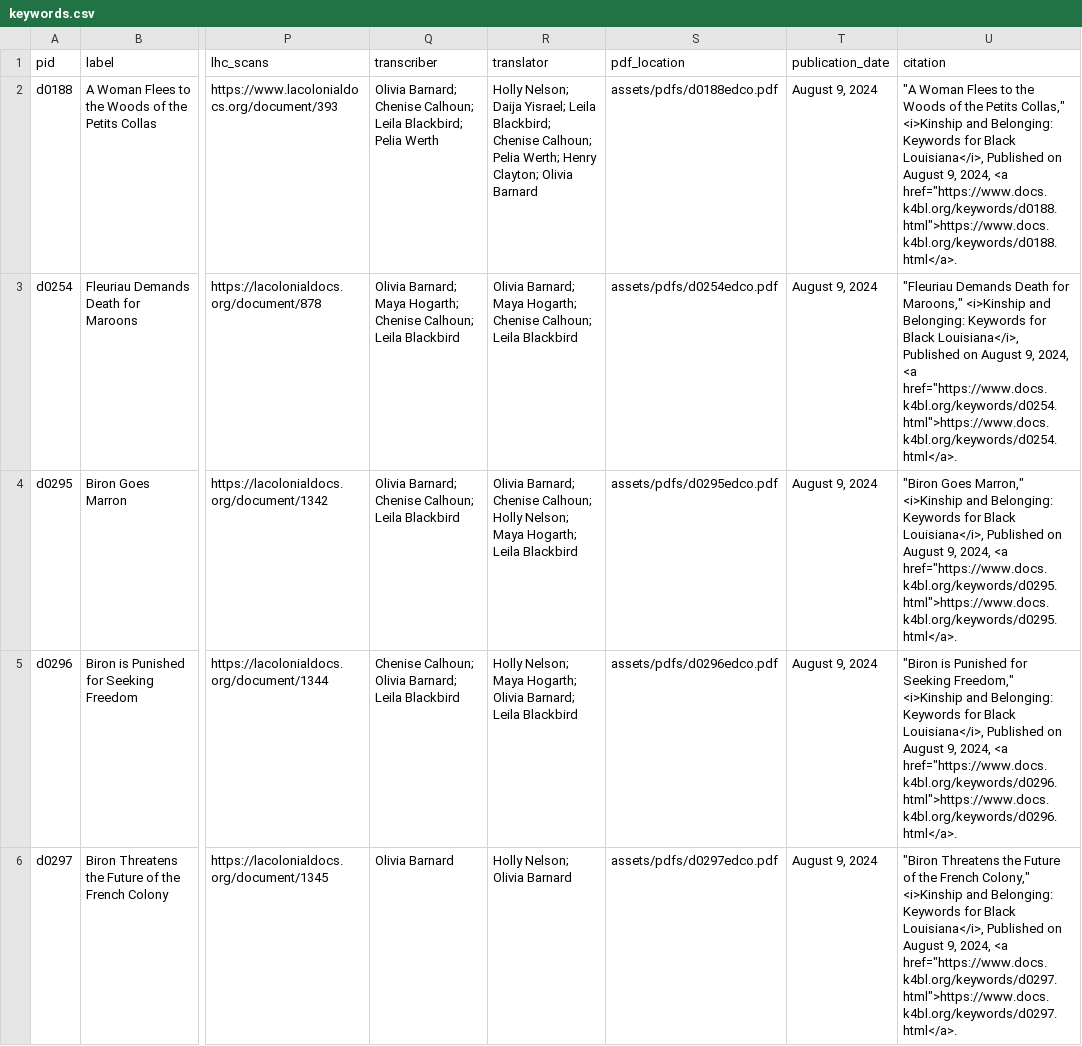
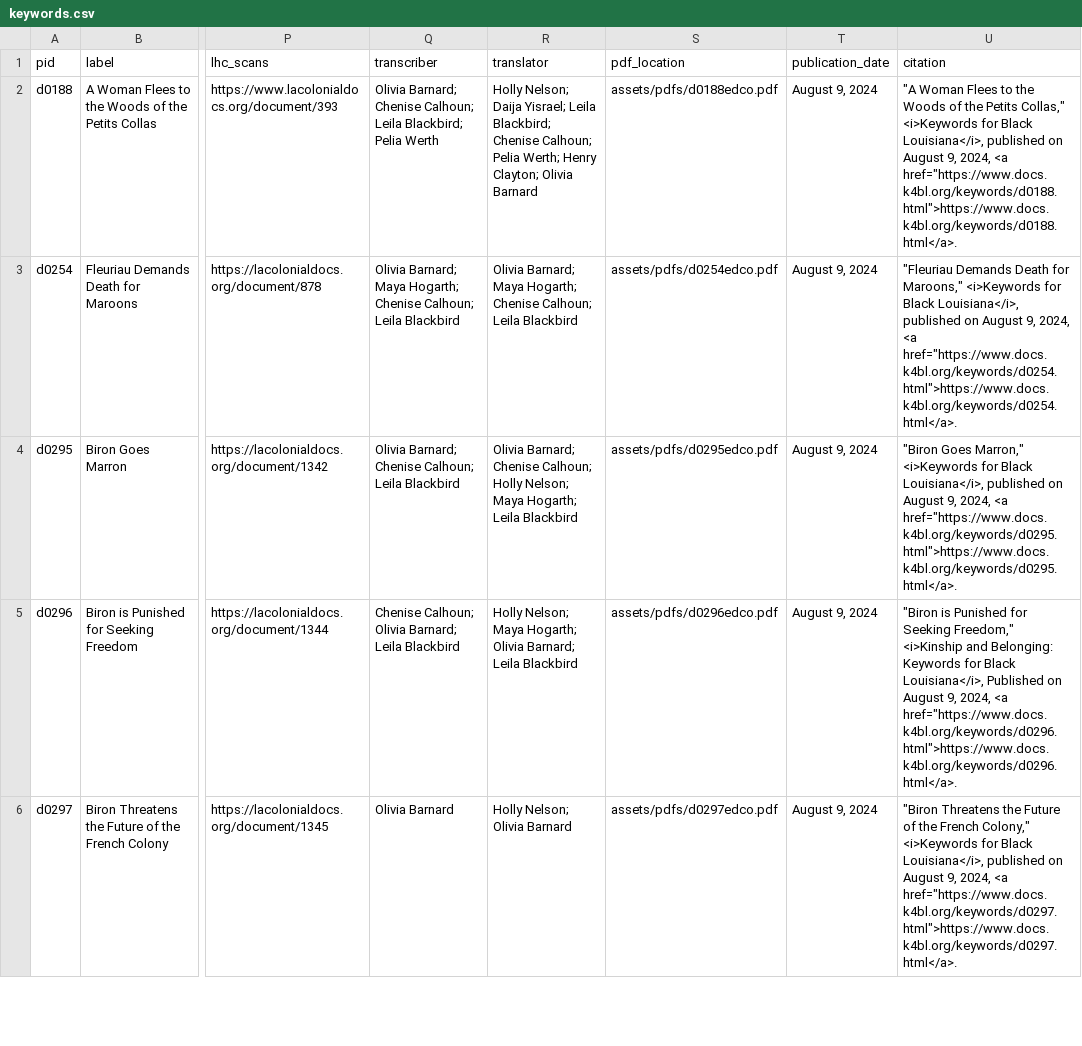
Before and after one commit to zariae/wax-facets, a CSV file: _data/keywords.csv, drawn as a sheet; only a part is shown, gaps mark what is left out; the diff covers the shown part only; the diff names each change by its address in the sheet, - before the commit and + after, or states it on an @@ line.

Commit message:
fix citations

```diff
--- a/_data/keywords.csv
+++ b/_data/keywords.csv
-U2 (citation): …Petits Collas," <i>Kinship and Belonging: Keywords for Black Louisiana</i>, Published on August…
+U2 (citation): …Petits Collas," <i>Keywords for Black Louisiana</i>, published on August…
-U3 (citation): …for Maroons," <i>Kinship and Belonging: Keywords for Black Louisiana</i>, Published on August…
+U3 (citation): …for Maroons," <i>Keywords for Black Louisiana</i>, published on August…
-U4 (citation): …Goes Marron," <i>Kinship and Belonging: Keywords for Black Louisiana</i>, Published on August…
+U4 (citation): …Goes Marron," <i>Keywords for Black Louisiana</i>, published on August…
-U6 (citation): …French Colony," <i>Kinship and Belonging: Keywords for Black Louisiana</i>, Published on August…
+U6 (citation): …French Colony," <i>Keywords for Black Louisiana</i>, published on August…
```
Also changed, not shown: 16 edited cells elsewhere in this file.
